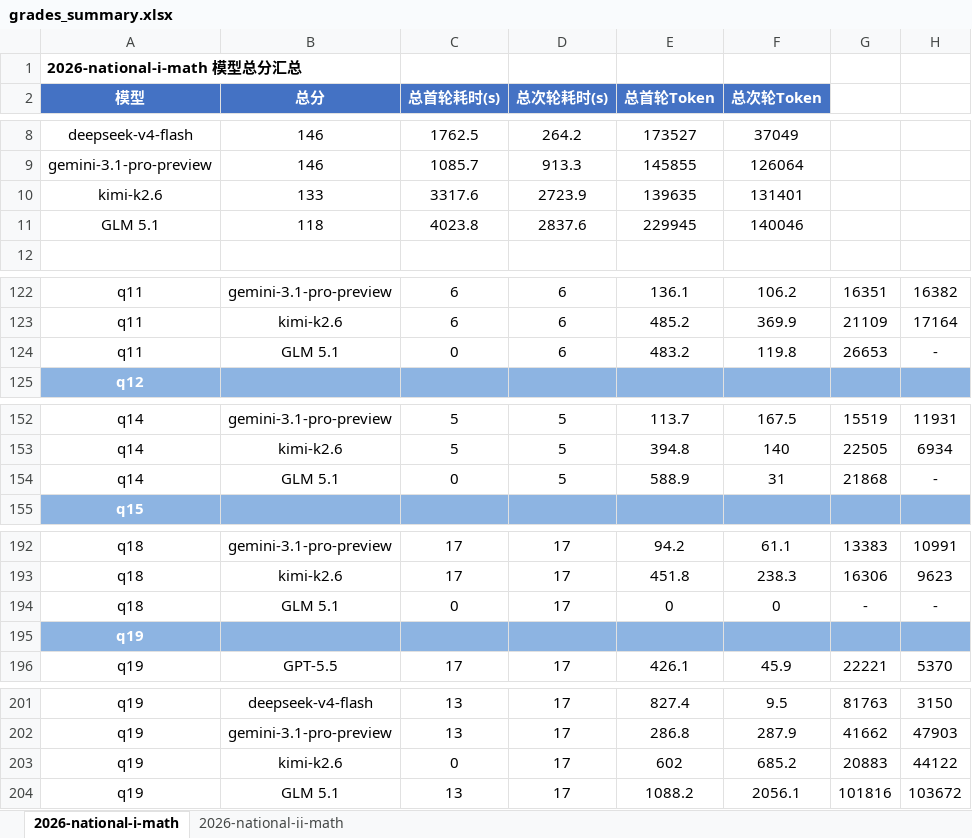
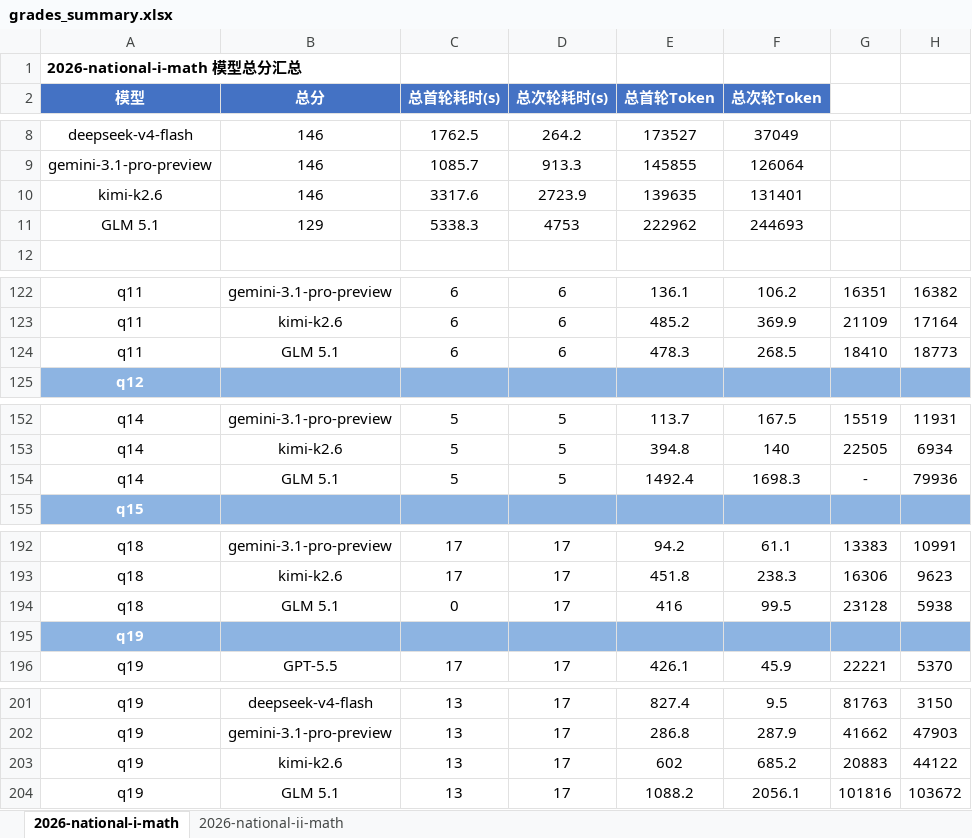
Before and after one commit to rongrongrong233/GaoKao-bench, an Excel workbook: grades_summary.xlsx, sheet 2026-national-i-math, drawn as a sheet; only a part is shown, gaps mark what is left out; values as stored, in another font and other column widths than the file's, no borders; removed rows and columns are numbered as before the commit, all else as after; the diff names each change by its address in the sheet, - before the commit and + after, or states it on an @@ line.

Commit message:
data: refresh grade summary

```diff
--- a/grades_summary.xlsx (sheet 2026-national-i-math)
+++ b/grades_summary.xlsx (sheet 2026-national-i-math)
-B10 (总分): 133
+B10 (总分): 146
-row 11: GLM 5.1 | 118 | 4023.8 | 2837.6 | 229945 | 140046
+row 11: GLM 5.1 | 129 | 5338.3 | 4753 | 222962 | 244693
-C124 (总首轮耗时(s)): 0
+C124 (总首轮耗时(s)): 6
-E124 (总首轮Token): 483.2
+E124 (总首轮Token): 478.3
-F124 (总次轮Token): 119.8
+F124 (总次轮Token): 268.5
-G124: 26653
+G124: 18410
-H124: -
+H124: 18773
-C154 (总首轮耗时(s)): 0
+C154 (总首轮耗时(s)): 5
-E154 (总首轮Token): 588.9
+E154 (总首轮Token): 1492.4
-F154 (总次轮Token): 31
+F154 (总次轮Token): 1698.3
-G154: 21868
+G154: -
-H154: -
+H154: 79936
-E194 (总首轮Token): 0
+E194 (总首轮Token): 416
-F194 (总次轮Token): 0
+F194 (总次轮Token): 99.5
-G194: -
+G194: 23128
-H194: -
+H194: 5938
-C203 (总首轮耗时(s)): 0
+C203 (总首轮耗时(s)): 13
```
Also changed, not shown: 3 other files.
